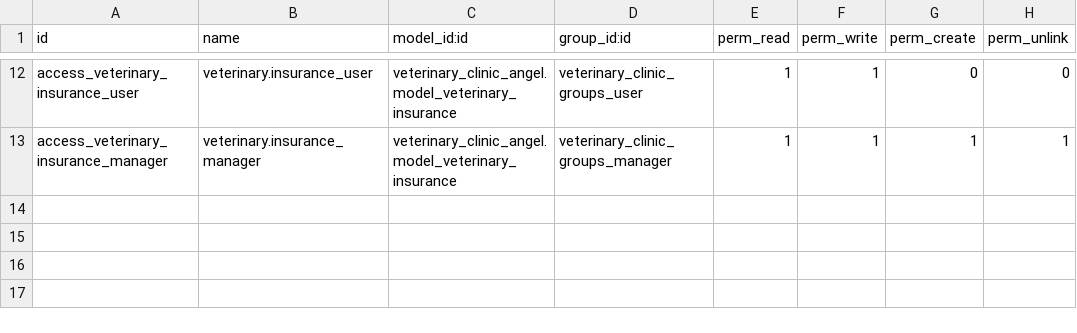
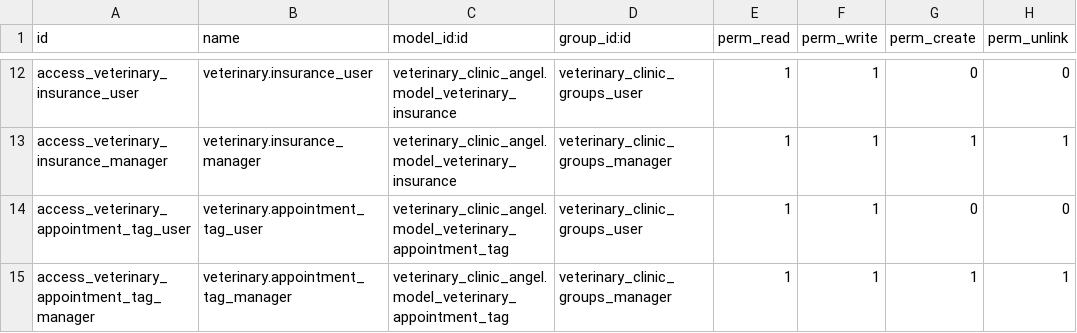
Before and after one commit to nachoserra-domatix/cursoaeodoo2024-2, a CSV file: veterinary_clinic_angel/security/ir.model.access.csv, drawn as a sheet; only a part is shown, gaps mark what is left out.

```diff
--- a/veterinary_clinic_angel/security/ir.model.access.csv
+++ b/veterinary_clinic_angel/security/ir.model.access.csv
@@ -13 +13,3 @@ access_veterinary_insurance_user,veterinary.insurance_user,veterinary_clinic_ang
 access_veterinary_insurance_manager,veterinary.insurance_manager,veterinary_clinic_angel.model_veterinary_insurance,veterinary_clinic_groups_manager,1,1,1,1
+access_veterinary_appointment_tag_user,veterinary.appointment_tag_user,veterinary_clinic_angel.model_veterinary_appointment_tag,veterinary_clinic_groups_user,1,1,0,0
+access_veterinary_appointment_tag_manager,veterinary.appointment_tag_manager,veterinary_clinic_angel.model_veterinary_appointment_tag,veterinary_clinic_groups_manager,1,1,1,1
```
Also changed, not shown: 8 other files.
